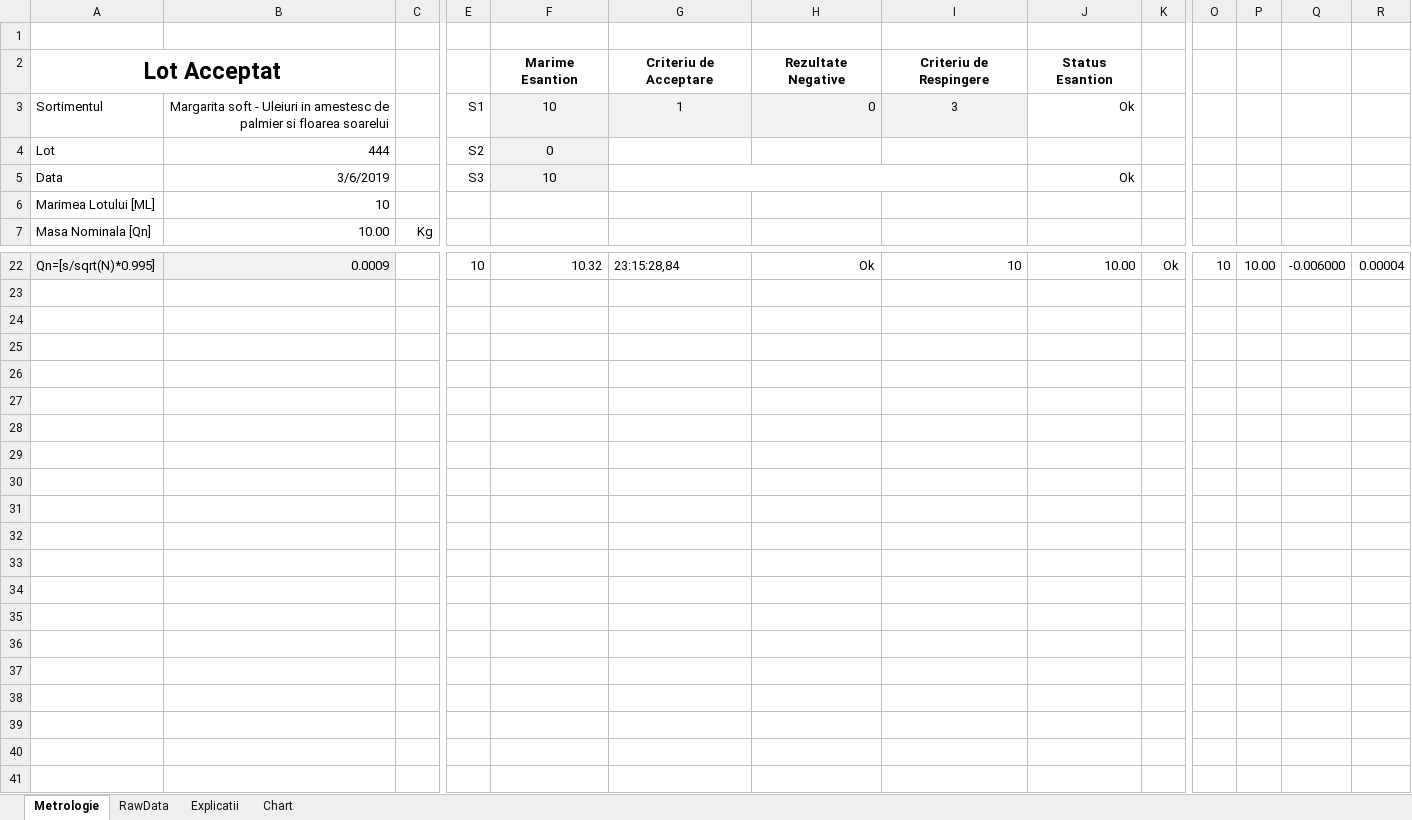
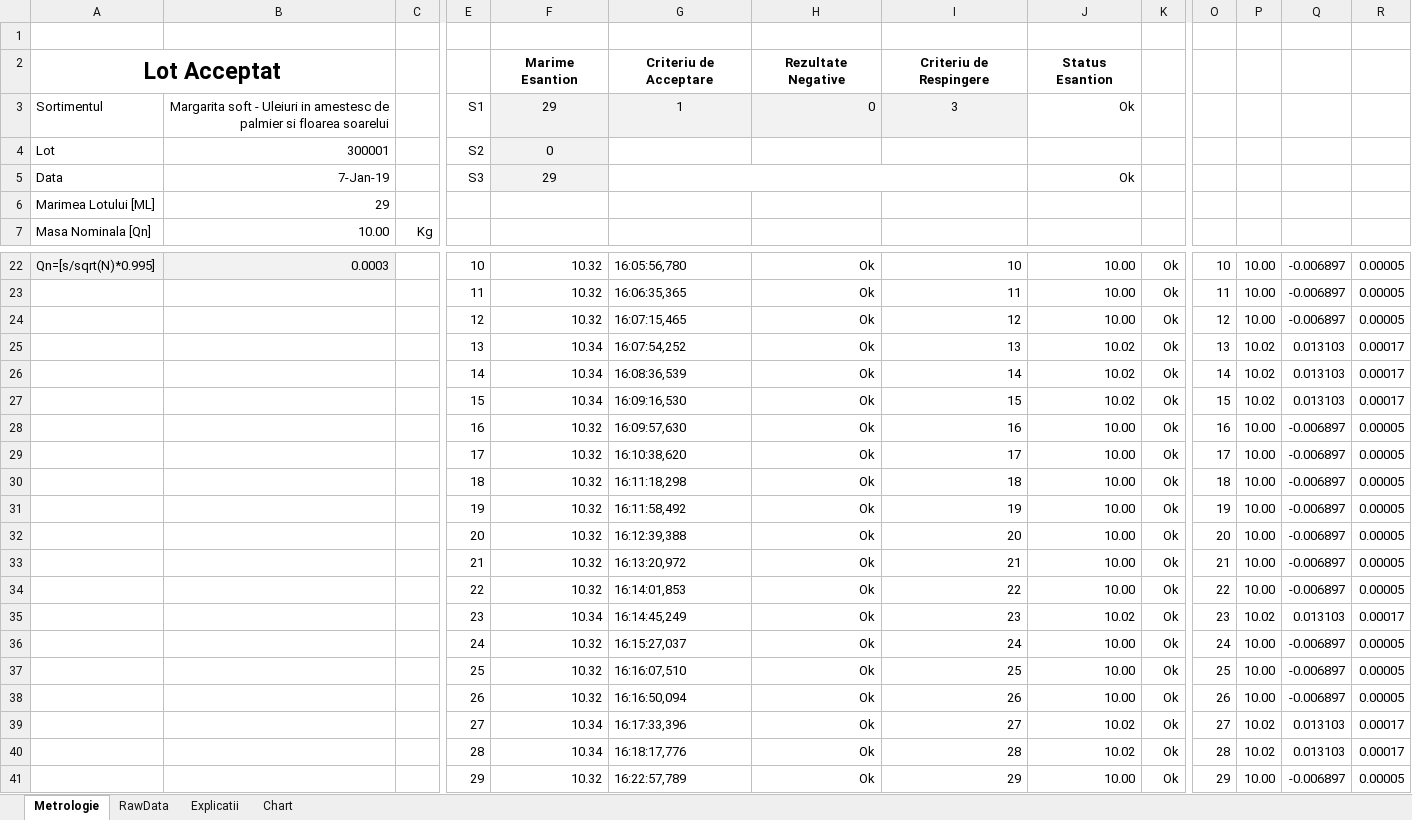
Before and after one commit to krs0/ScalesAutomation, an Excel workbook: Distribution/Server/CentralizatorMasuratori.xlsm, sheet Metrologie, drawn as a sheet; only a part is shown, gaps mark what is left out; values as stored, in another font and other column widths than the file's, no borders; charts and pictures and conditional formats not drawn; rows hold the shown columns only; the diff covers the shown part only; the diff names each change by its address in the sheet, - before the commit and + after, or states it on an @@ line.

```diff
--- a/Distribution/Server/CentralizatorMasuratori.xlsm (sheet Metrologie)
+++ b/Distribution/Server/CentralizatorMasuratori.xlsm (sheet Metrologie)
-F3: 10
+F3: 29
-B4: 444
+B4: 300001
-B5: 3/6/2019
+B5: 7-Jan-19
-F5: 10
+F5: 29
-B6: 10
+B6: 29
-B22: 0.0009
+B22: 0.0003
-G22: 23:15:28,84
+G22: 16:05:56,780
-Q22: -0.006000
+Q22: -0.006897
-R22: 0.00004
+R22: 0.00005
+row 23:  |  |  | 11 | 10.32 | 16:06:35,365 | Ok | 11 | 10.00 | Ok | 11 | 10.00 | -0.006897 | 0.00005
+row 24:  |  |  | 12 | 10.32 | 16:07:15,465 | Ok | 12 | 10.00 | Ok | 12 | 10.00 | -0.006897 | 0.00005
+row 25:  |  |  | 13 | 10.34 | 16:07:54,252 | Ok | 13 | 10.02 | Ok | 13 | 10.02 | 0.013103 | 0.00017
+row 26:  |  |  | 14 | 10.34 | 16:08:36,539 | Ok | 14 | 10.02 | Ok | 14 | 10.02 | 0.013103 | 0.00017
+row 27:  |  |  | 15 | 10.34 | 16:09:16,530 | Ok | 15 | 10.02 | Ok | 15 | 10.02 | 0.013103 | 0.00017
+row 28:  |  |  | 16 | 10.32 | 16:09:57,630 | Ok | 16 | 10.00 | Ok | 16 | 10.00 | -0.006897 | 0.00005
+row 29:  |  |  | 17 | 10.32 | 16:10:38,620 | Ok | 17 | 10.00 | Ok | 17 | 10.00 | -0.006897 | 0.00005
+row 30:  |  |  | 18 | 10.32 | 16:11:18,298 | Ok | 18 | 10.00 | Ok | 18 | 10.00 | -0.006897 | 0.00005
+row 31:  |  |  | 19 | 10.32 | 16:11:58,492 | Ok | 19 | 10.00 | Ok | 19 | 10.00 | -0.006897 | 0.00005
+row 32:  |  |  | 20 | 10.32 | 16:12:39,388 | Ok | 20 | 10.00 | Ok | 20 | 10.00 | -0.006897 | 0.00005
+row 33:  |  |  | 21 | 10.32 | 16:13:20,972 | Ok | 21 | 10.00 | Ok | 21 | 10.00 | -0.006897 | 0.00005
+row 34:  |  |  | 22 | 10.32 | 16:14:01,853 | Ok | 22 | 10.00 | Ok | 22 | 10.00 | -0.006897 | 0.00005
+row 35:  |  |  | 23 | 10.34 | 16:14:45,249 | Ok | 23 | 10.02 | Ok | 23 | 10.02 | 0.013103 | 0.00017
+row 36:  |  |  | 24 | 10.32 | 16:15:27,037 | Ok | 24 | 10.00 | Ok | 24 | 10.00 | -0.006897 | 0.00005
+row 37:  |  |  | 25 | 10.32 | 16:16:07,510 | Ok | 25 | 10.00 | Ok | 25 | 10.00 | -0.006897 | 0.00005
+row 38:  |  |  | 26 | 10.32 | 16:16:50,094 | Ok | 26 | 10.00 | Ok | 26 | 10.00 | -0.006897 | 0.00005
+row 39:  |  |  | 27 | 10.34 | 16:17:33,396 | Ok | 27 | 10.02 | Ok | 27 | 10.02 | 0.013103 | 0.00017
+row 40:  |  |  | 28 | 10.34 | 16:18:17,776 | Ok | 28 | 10.02 | Ok | 28 | 10.02 | 0.013103 | 0.00017
+row 41:  |  |  | 29 | 10.32 | 16:22:57,789 | Ok | 29 | 10.00 | Ok | 29 | 10.00 | -0.006897 | 0.00005
```
Also changed, not shown: 38 edited cells elsewhere in this sheet, sheet RawData, formulas that keep their value, charts or pictures, 7 other files.
